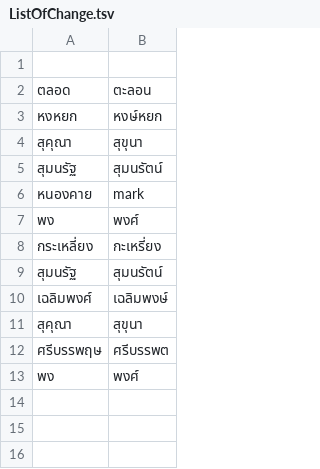
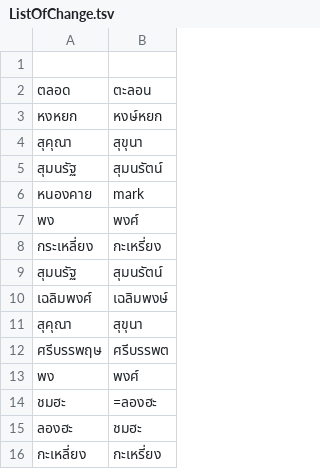
Before and after one commit to NattawutPhuddang/Annotation-metadata, a TSV file: backend/data/ListOfChange.tsv, drawn as a sheet.

```diff
--- a/backend/data/ListOfChange.tsv
+++ b/backend/data/ListOfChange.tsv
@@ -13 +13,4 @@
 พง	พงศ์
+ชมฮะ	=ลองฮะ
+ลองฮะ	ชมฮะ
+กะเหลี่ยง	กะเหรี่ยง
```
Also changed, not shown: backend/data/makkie-Correct.tsv, 4 other files.
